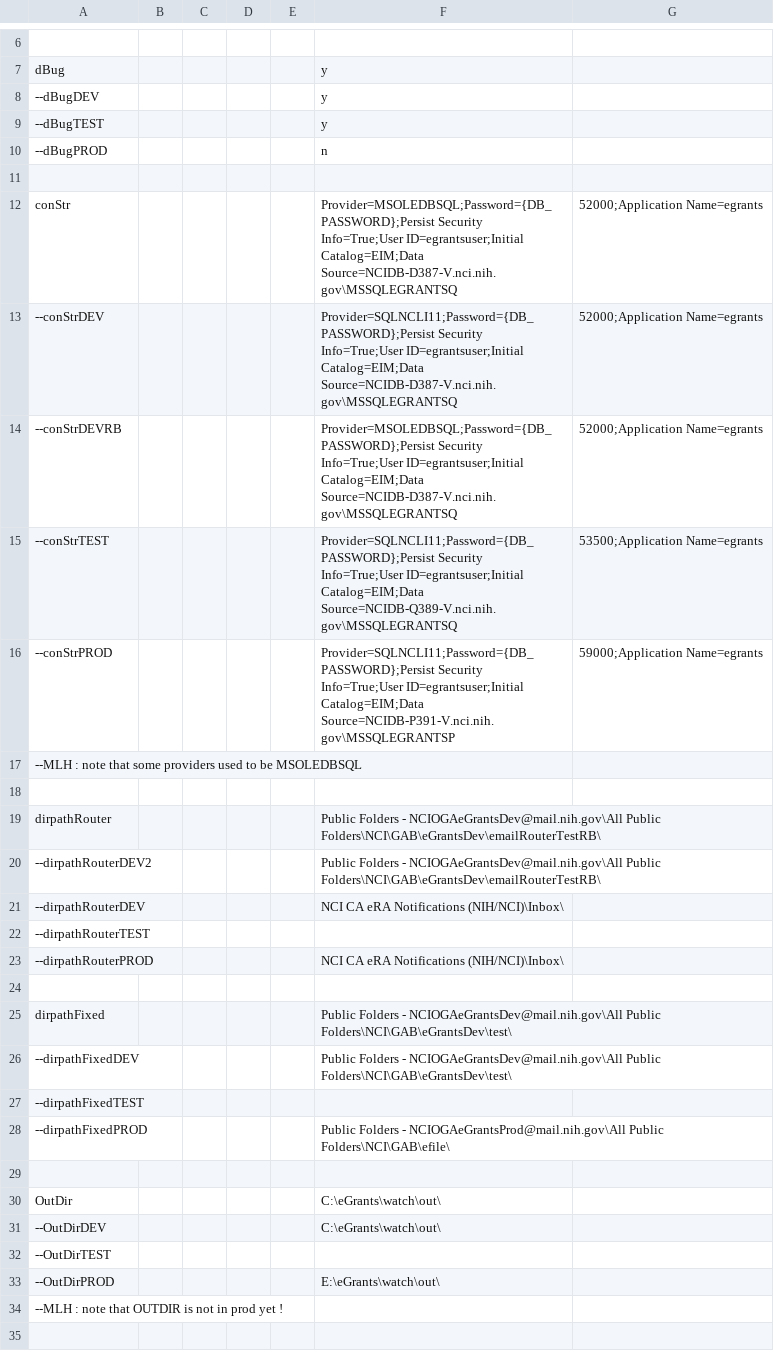
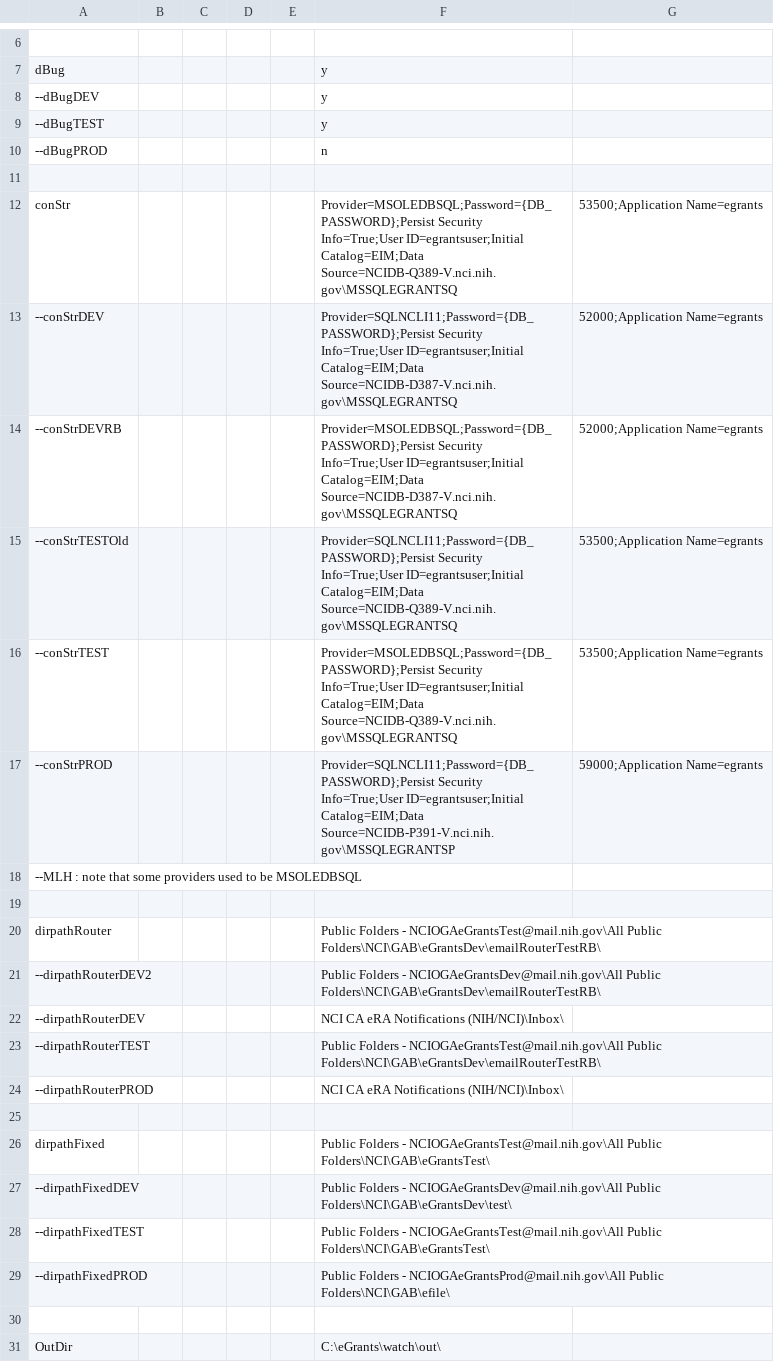
Before and after one commit to CBIIT/nciitrc_eGrants, a CSV file: source-vbscripts/config.csv, drawn as a sheet; only a part is shown, gaps mark what is left out; the shorter side is filled out with more unchanged rows.

```diff
--- a/source-vbscripts/config.csv
+++ b/source-vbscripts/config.csv
@@ -11,6 +11,7 @@ dBug,,,,,y
 
-conStr,,,,,Provider=MSOLEDBSQL;Password={DB_PASSWORD};Persist Security Info=True;User ID=egrantsuser;Initial Catalog=EIM;Data Source=NCIDB-D387-V.nci.nih.gov\MSSQLEGRANTSQ,52000;Application Name=egrants
+conStr,,,,,Provider=MSOLEDBSQL;Password={DB_PASSWORD};Persist Security Info=True;User ID=egrantsuser;Initial Catalog=EIM;Data Source=NCIDB-Q389-V.nci.nih.gov\MSSQLEGRANTSQ,53500;Application Name=egrants
 --conStrDEV,,,,,Provider=SQLNCLI11;Password={DB_PASSWORD};Persist Security Info=True;User ID=egrantsuser;Initial Catalog=EIM;Data Source=NCIDB-D387-V.nci.nih.gov\MSSQLEGRANTSQ,52000;Application Name=egrants
 --conStrDEVRB,,,,,Provider=MSOLEDBSQL;Password={DB_PASSWORD};Persist Security Info=True;User ID=egrantsuser;Initial Catalog=EIM;Data Source=NCIDB-D387-V.nci.nih.gov\MSSQLEGRANTSQ,52000;Application Name=egrants
---conStrTEST,,,,,Provider=SQLNCLI11;Password={DB_PASSWORD};Persist Security Info=True;User ID=egrantsuser;Initial Catalog=EIM;Data Source=NCIDB-Q389-V.nci.nih.gov\MSSQLEGRANTSQ,53500;Application Name=egrants
+--conStrTESTOld,,,,,Provider=SQLNCLI11;Password={DB_PASSWORD};Persist Security Info=True;User ID=egrantsuser;Initial Catalog=EIM;Data Source=NCIDB-Q389-V.nci.nih.gov\MSSQLEGRANTSQ,53500;Application Name=egrants
+--conStrTEST,,,,,Provider=MSOLEDBSQL;Password={DB_PASSWORD};Persist Security Info=True;User ID=egrantsuser;Initial Catalog=EIM;Data Source=NCIDB-Q389-V.nci.nih.gov\MSSQLEGRANTSQ,53500;Application Name=egrants
 --conStrPROD,,,,,Provider=SQLNCLI11;Password={DB_PASSWORD};Persist Security Info=True;User ID=egrantsuser;Initial Catalog=EIM;Data Source=NCIDB-P391-V.nci.nih.gov\MSSQLEGRANTSP,59000;Application Name=egrants
@@ -18,11 +19,11 @@ conStr,,,,,Provider=MSOLEDBSQL;Password={DB_PASSWORD};Persist Security Info=True
 
-dirpathRouter,,,,,Public Folders - NCIOGAeGrantsDev@mail.nih.gov\All Public Folders\NCI\GAB\eGrantsDev\emailRouterTestRB\
+dirpathRouter,,,,,Public Folders - NCIOGAeGrantsTest@mail.nih.gov\All Public Folders\NCI\GAB\eGrantsDev\emailRouterTestRB\
 --dirpathRouterDEV2,,,,,Public Folders - NCIOGAeGrantsDev@mail.nih.gov\All Public Folders\NCI\GAB\eGrantsDev\emailRouterTestRB\
 --dirpathRouterDEV,,,,,NCI CA eRA Notifications (NIH/NCI)\Inbox\
---dirpathRouterTEST,,,,,
+--dirpathRouterTEST,,,,,Public Folders - NCIOGAeGrantsTest@mail.nih.gov\All Public Folders\NCI\GAB\eGrantsDev\emailRouterTestRB\
 --dirpathRouterPROD,,,,,NCI CA eRA Notifications (NIH/NCI)\Inbox\
 
-dirpathFixed,,,,,Public Folders - NCIOGAeGrantsDev@mail.nih.gov\All Public Folders\NCI\GAB\eGrantsDev\test\
+dirpathFixed,,,,,Public Folders - NCIOGAeGrantsTest@mail.nih.gov\All Public Folders\NCI\GAB\eGrantsTest\
 --dirpathFixedDEV,,,,,Public Folders - NCIOGAeGrantsDev@mail.nih.gov\All Public Folders\NCI\GAB\eGrantsDev\test\
---dirpathFixedTEST,,,,,
+--dirpathFixedTEST,,,,,Public Folders - NCIOGAeGrantsTest@mail.nih.gov\All Public Folders\NCI\GAB\eGrantsTest\
 --dirpathFixedPROD,,,,,Public Folders - NCIOGAeGrantsProd@mail.nih.gov\All Public Folders\NCI\GAB\efile\
```
Also changed, not shown: 2 other files.
